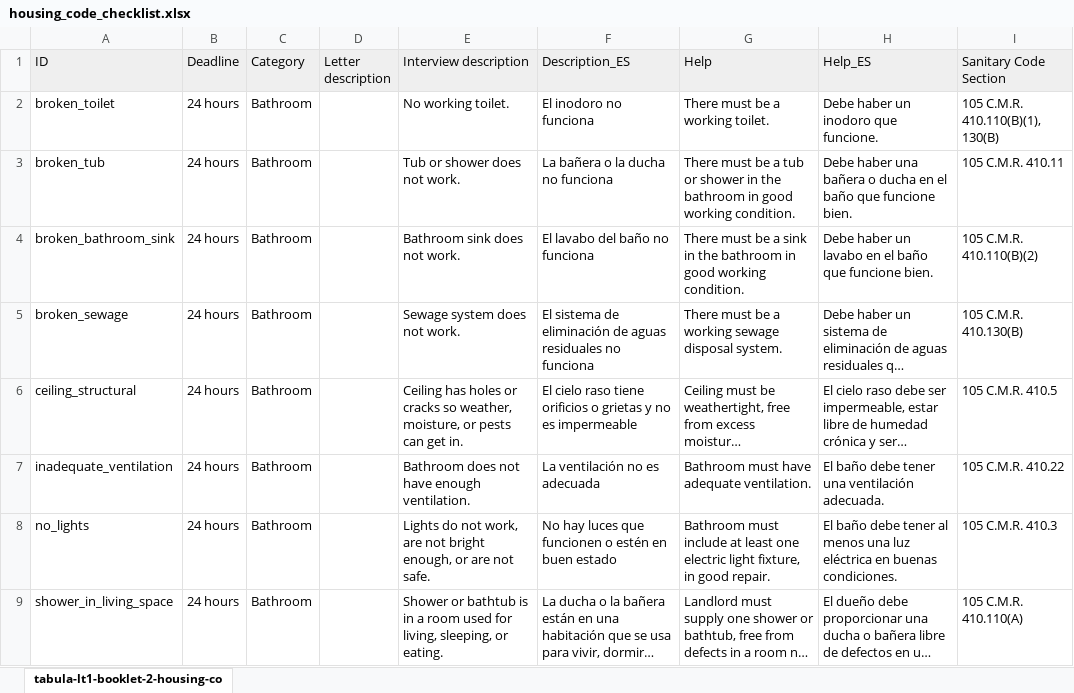
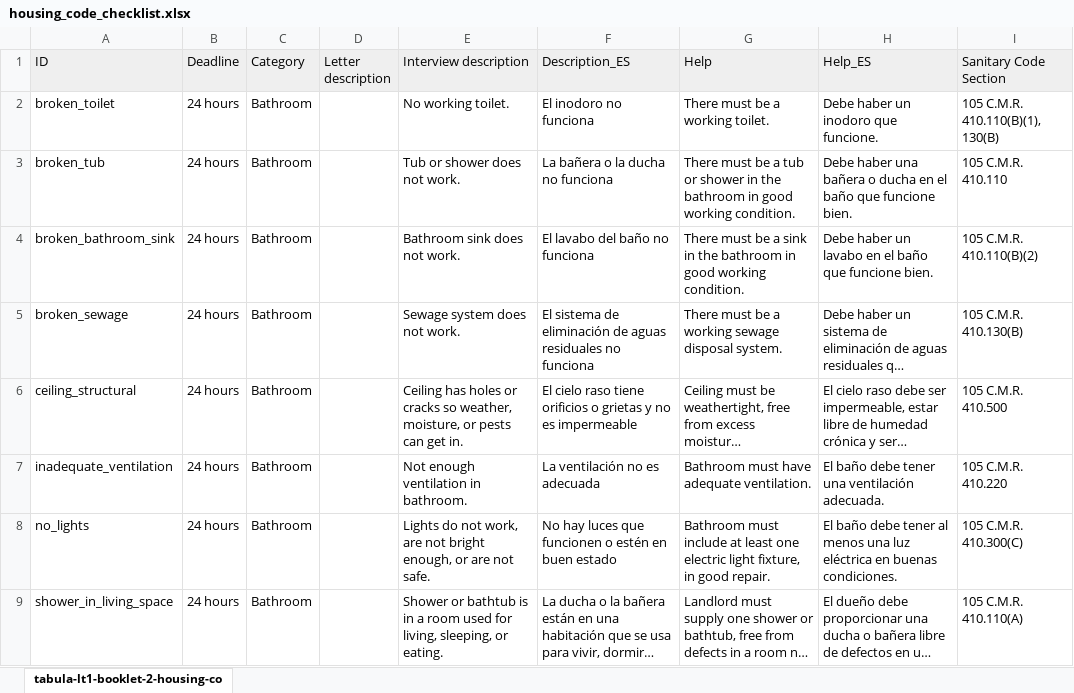
Before and after one commit to LemmaLegalConsulting/docassemble-HousingCodeChecklist, an Excel workbook: docassemble/HousingCodeChecklist/data/sources/housing_code_checklist.xlsx, sheet tabula-lt1-booklet-2-housing-co, drawn as a sheet; only a part is shown; long unchanged cells end in …; values as stored, in another font and other column widths than the file's, no borders; conditional formats not drawn; the diff covers the shown part only; the diff names each change by its address in the sheet, - before the commit and + after, or states it on an @@ line.

Commit message:
Added a basement/cellar category, added issues to it, and compared and updated new sanitary code in current interview citations.

```diff
--- a/docassemble/HousingCodeChecklist/data/sources/housing_code_checklist.xlsx (sheet tabula-lt1-booklet-2-housing-co)
+++ b/docassemble/HousingCodeChecklist/data/sources/housing_code_checklist.xlsx (sheet tabula-lt1-booklet-2-housing-co)
-I3 (Sanitary Code Section): 105 C.M.R. 410.11
+I3 (Sanitary Code Section): 105 C.M.R. 410.110
-I6 (Sanitary Code Section): 105 C.M.R. 410.5
+I6 (Sanitary Code Section): 105 C.M.R. 410.500
-E7 (Interview description): Bathroom does not have enough ventilation.
+E7 (Interview description): Not enough ventilation in bathroom.
-I7 (Sanitary Code Section): 105 C.M.R. 410.22
+I7 (Sanitary Code Section): 105 C.M.R. 410.220
-I8 (Sanitary Code Section): 105 C.M.R. 410.3
+I8 (Sanitary Code Section): 105 C.M.R. 410.300(C)
```
Also changed, not shown: 18 added rows, 1 removed row, 1 moved row and 65 edited cells elsewhere in this sheet, docassemble/HousingCodeChecklist/data/templates/housing_code_checklist.xlsx, 1 other file.
